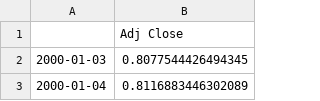
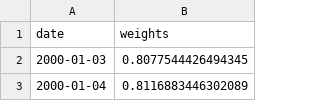
Before and after one commit to nwdset/assetmark, a CSV file: data/strategy_weights.csv, drawn as a sheet; only a part is shown; removed rows and columns are numbered as before the commit, all else as after; the diff names each change by its address in the sheet, - before the commit and + after, or states it on an @@ line.

```diff
--- a/data/strategy_weights.csv
+++ b/data/strategy_weights.csv
-row 1:  | Adj Close
+row 1: date | weights
```
Also changed, not shown: 2 other files.
